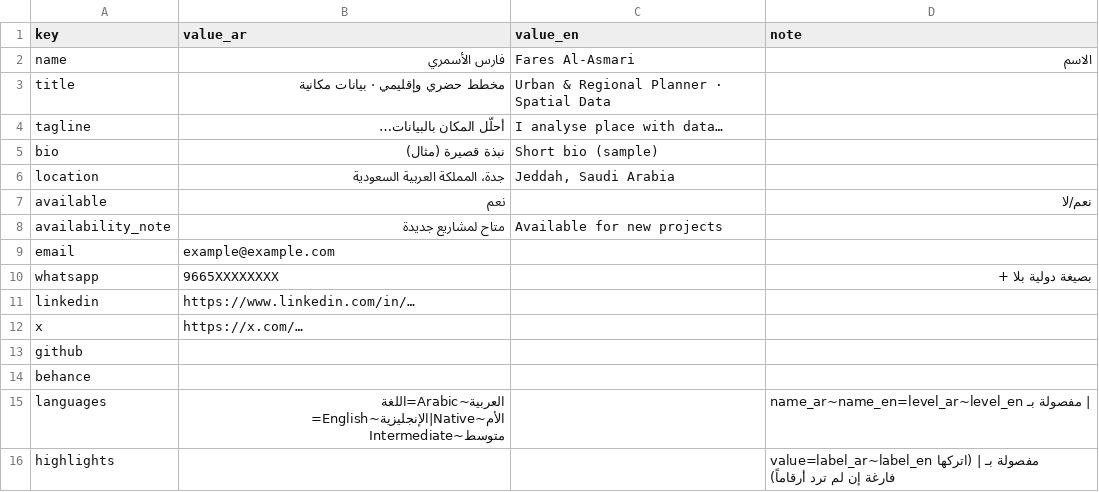
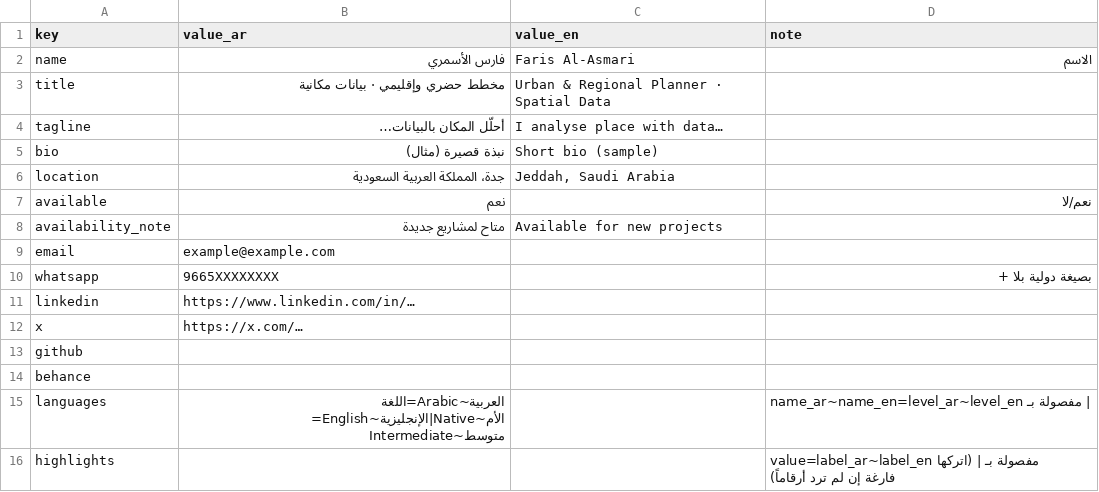
Before and after one commit to farisx2002x-byte/portfolio, a CSV file: templates/sheets/profile.csv, drawn as a sheet.

```diff
--- a/templates/sheets/profile.csv
+++ b/templates/sheets/profile.csv
@@ -1,3 +1,3 @@
 key,value_ar,value_en,note
-name,فارس الأسمري,Fares Al-Asmari,الاسم
+name,فارس الأسمري,Faris Al-Asmari,الاسم
 title,مخطط حضري وإقليمي · بيانات مكانية,Urban & Regional Planner · Spatial Data,
```
Also changed, not shown: templates/sheets/settings.csv, 32 other files.
